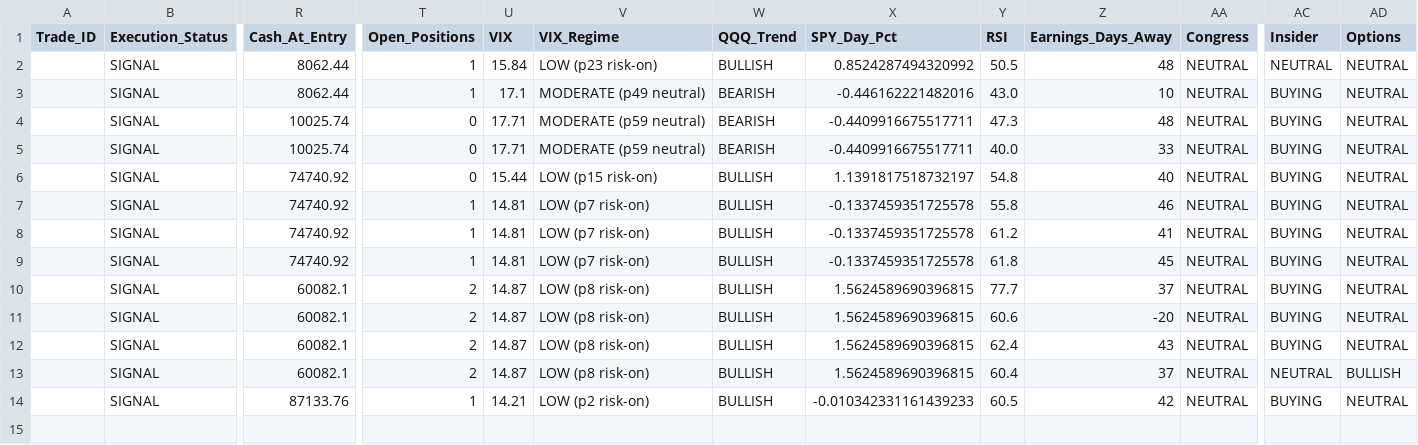
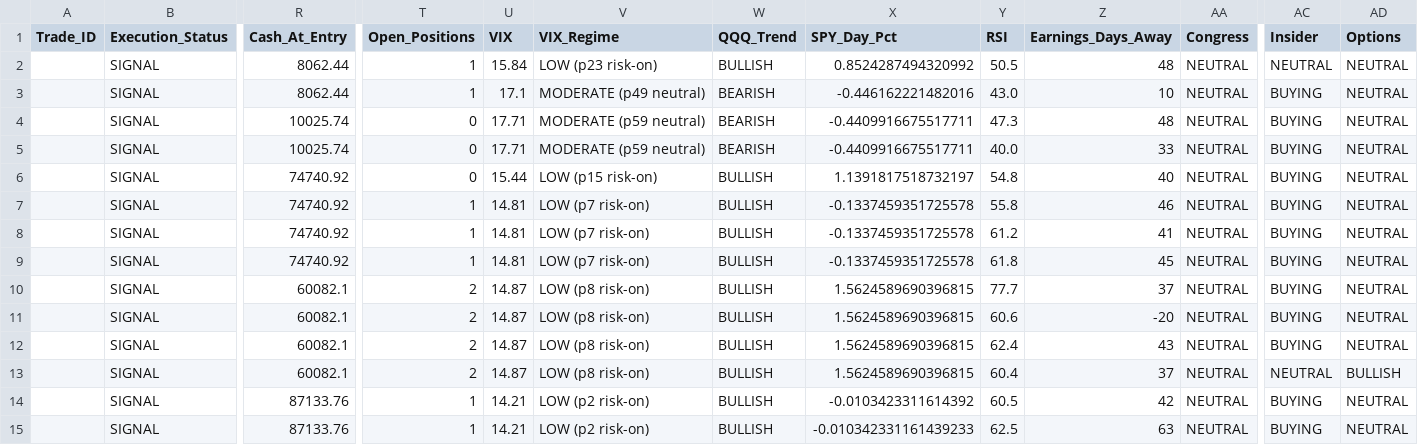
Before and after one commit to Vishvesh-Trivedi/LLM-Portfolio-Manager, a CSV file: StockScreener/watch_list.csv, drawn as a sheet; only a part is shown, gaps mark what is left out; rows hold the shown columns only; the diff names each change by its address in the sheet, - before the commit and + after, or states it on an @@ line.

```diff
--- a/StockScreener/watch_list.csv
+++ b/StockScreener/watch_list.csv
-X14 (SPY_Day_Pct): -0.010342331161439233
+X14 (SPY_Day_Pct): -0.0103423311614392
+row 15:  | SIGNAL | 87133.76 | 1 | 14.21 | LOW (p2 risk-on) | BULLISH | -0.010342331161439233 | 62.5 | 63 | NEUTRAL | BUYING | NEUTRAL
```
Also changed, not shown: StockScreener/rules_log.csv, StockScreener/stock_picks.csv, 4 other files.
